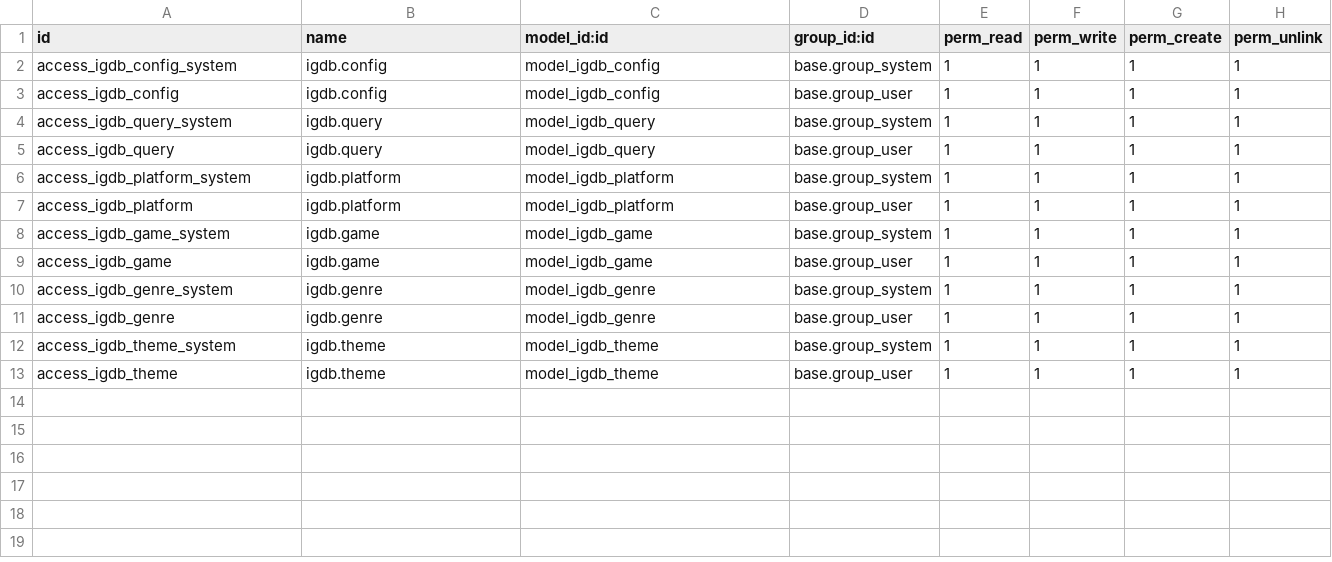
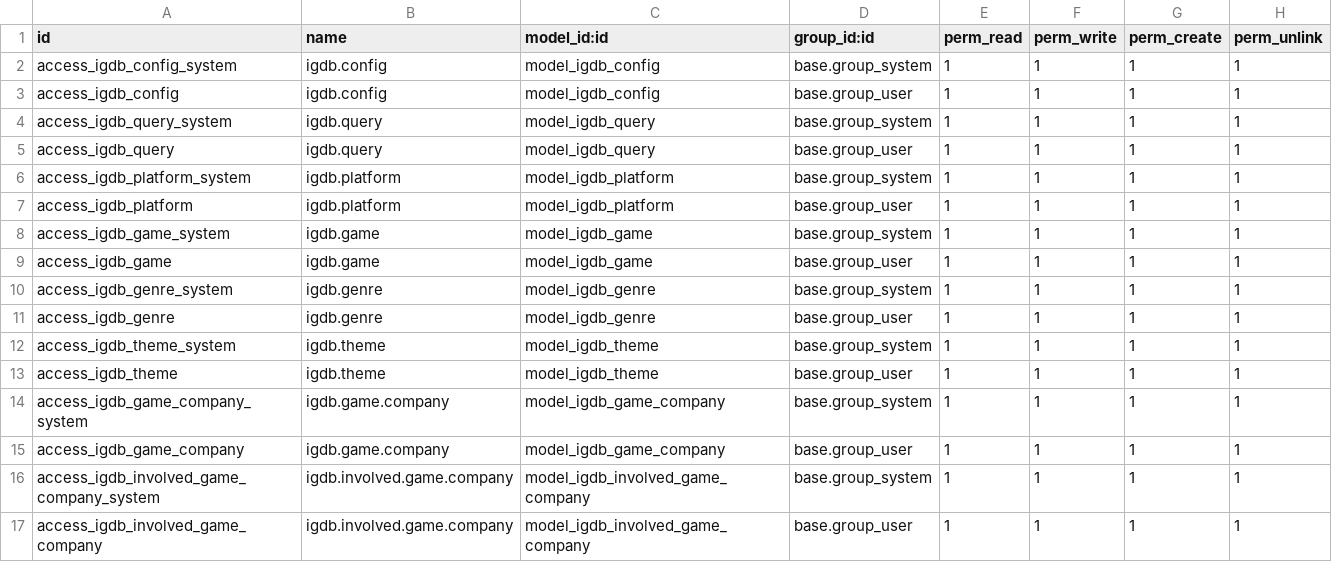
Before and after one commit to J-Alsworth-W/IGDB-Searcher-for-Odoo, a CSV file: igdb_search/security/ir.model.access.csv, drawn as a sheet.

Commit message:
Adding developers/publishers/porters to the system.
Searching the API with them currently does not work, but they do populate into the system from their new Populate Companies button (albeit slowly). They also populate correctly against newly-fetched games from new queries.

```diff
--- a/igdb_search/security/ir.model.access.csv
+++ b/igdb_search/security/ir.model.access.csv
@@ -13 +13,5 @@ access_igdb_theme_system,igdb.theme,model_igdb_theme,base.group_system,1,1,1,1
 access_igdb_theme,igdb.theme,model_igdb_theme,base.group_user,1,1,1,1
+access_igdb_game_company_system,igdb.game.company,model_igdb_game_company,base.group_system,1,1,1,1
+access_igdb_game_company,igdb.game.company,model_igdb_game_company,base.group_user,1,1,1,1
+access_igdb_involved_game_company_system,igdb.involved.game.company,model_igdb_involved_game_company,base.group_system,1,1,1,1
+access_igdb_involved_game_company,igdb.involved.game.company,model_igdb_involved_game_company,base.group_user,1,1,1,1
```
Also changed, not shown: 13 other files.
